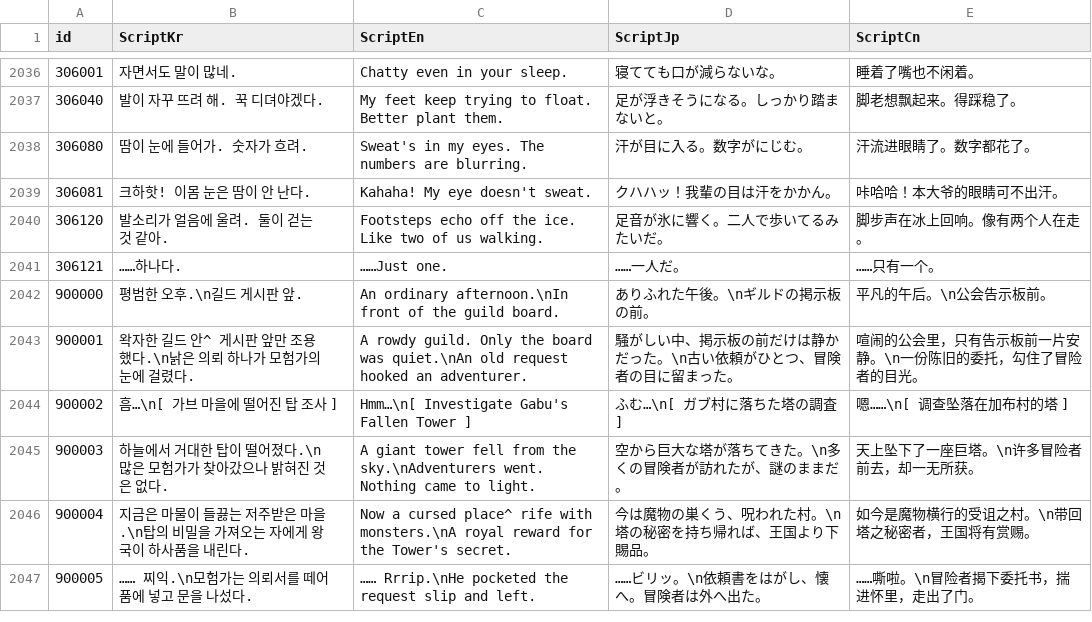
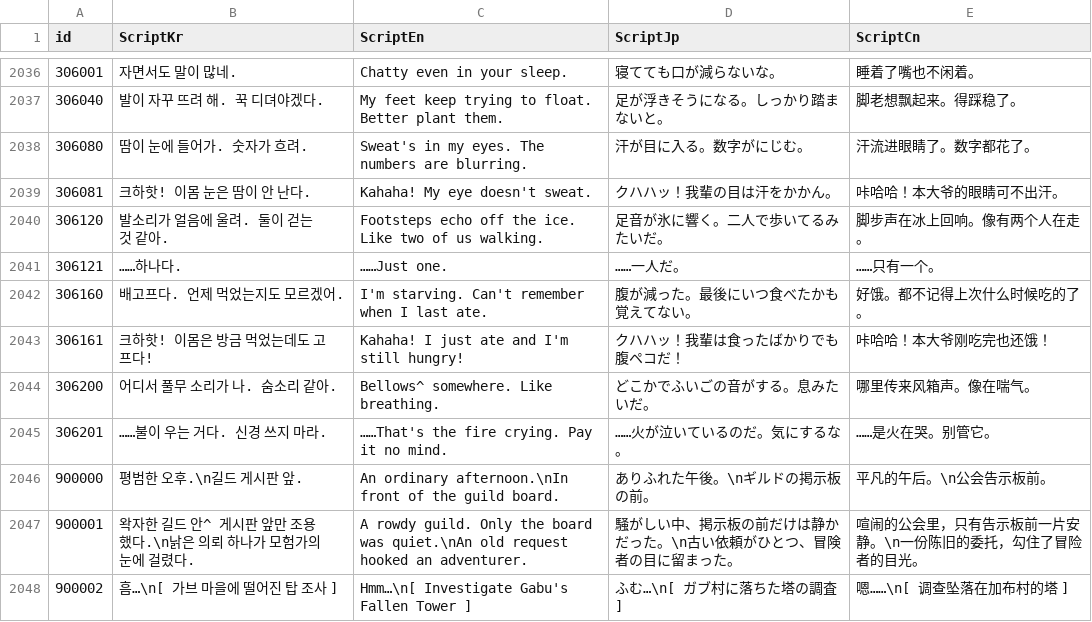
Before and after one commit to IO-DOG/TheSword, a CSV file: Assets/@Resources/Data/Excel/ScriptData.csv, drawn as a sheet; only a part is shown, gaps mark what is left out; the shorter side is filled out with more unchanged rows; the diff names each change by its address in the sheet, - before the commit and + after, or states it on an @@ line.

```diff
--- a/Assets/@Resources/Data/Excel/ScriptData.csv
+++ b/Assets/@Resources/Data/Excel/ScriptData.csv
+row 2042: 306160 | 배고프다. 언제 먹었는지도 모르겠어. | I'm starving. Can't remember when I last ate. | 腹が減った。最後にいつ食べたかも覚えてない。 | 好饿。都不记得上次什么时候吃的了。
+row 2043: 306161 | 크하핫! 이몸은 방금 먹었는데도 고프다! | Kahaha! I just ate and I'm still hungry! | クハハッ！我輩は食ったばかりでも腹ペコだ！ | 咔哈哈！本大爷刚吃完也还饿！
+row 2044: 306200 | 어디서 풀무 소리가 나. 숨소리 같아. | Bellows^ somewhere. Like breathing. | どこかでふいごの音がする。息みたいだ。 | 哪里传来风箱声。像在喘气。
+row 2045: 306201 | ……불이 우는 거다. 신경 쓰지 마라. | ……That's the fire crying. Pay it no mind. | ……火が泣いているのだ。気にするな。 | ……是火在哭。别管它。
```
Also changed, not shown: 8 other files.
